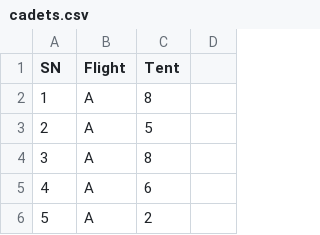
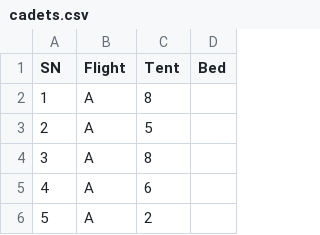
Before and after one commit to Purple-Vicky/K9_Camp_Companion, a CSV file: cadets.csv, drawn as a sheet; only a part is shown; the diff names each change by its address in the sheet, - before the commit and + after, or states it on an @@ line.

```diff
--- a/cadets.csv
+++ b/cadets.csv
-D1: (empty)
+D1: Bed
```
Also changed, not shown: 5 other files.
